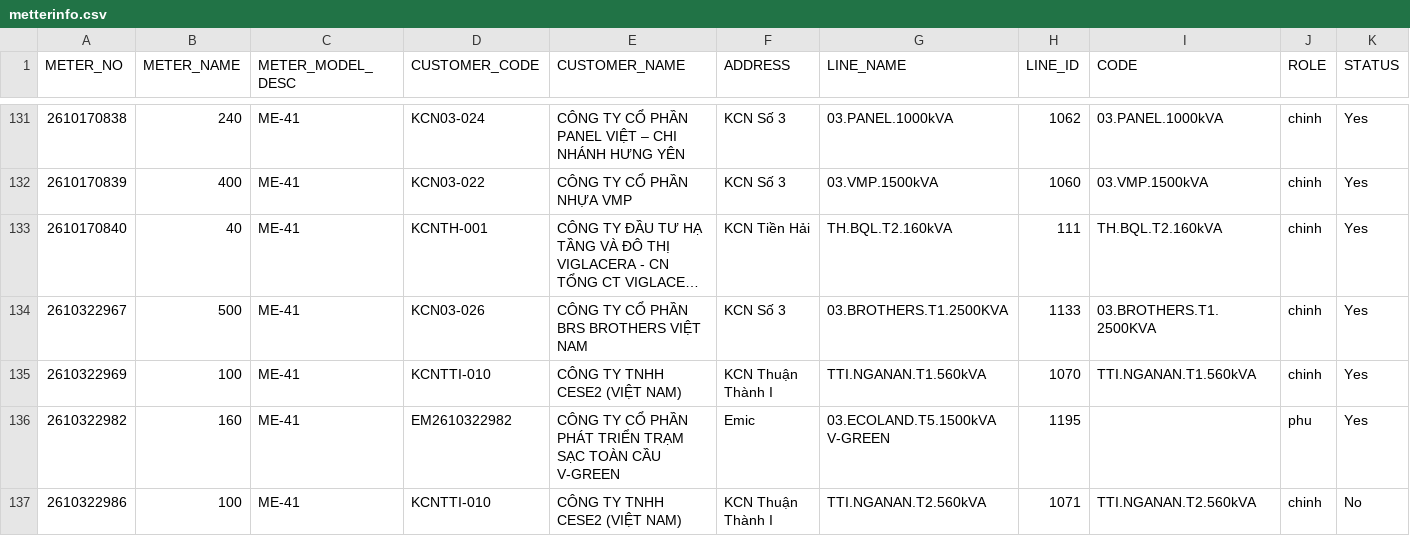
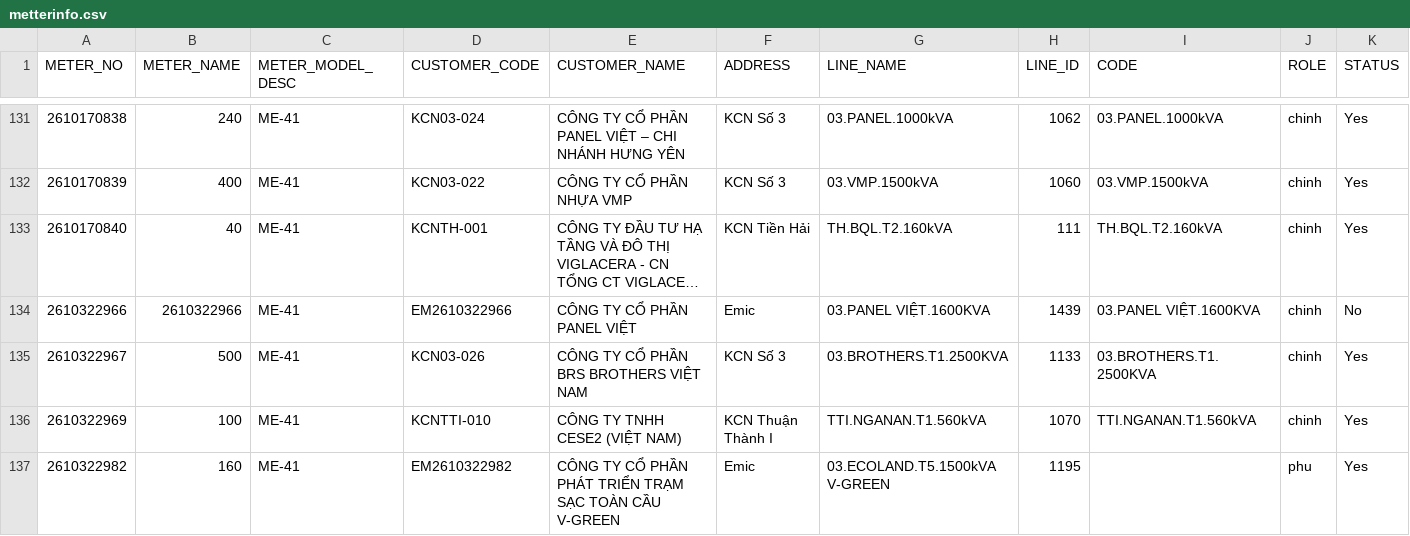
Before and after one commit to Gelex-Electric/shared-diary-pocketbase, a CSV file: public/metterinfo.csv, drawn as a sheet; only a part is shown, gaps mark what is left out; the shorter side is filled out with more unchanged rows; long unchanged cells end in …; the diff names each change by its address in the sheet, - before the commit and + after, or states it on an @@ line.

```diff
--- a/public/metterinfo.csv
+++ b/public/metterinfo.csv
+row 134: 2610322966 | 2610322966 | ME-41 | EM2610322966 | CÔNG TY CỔ PHẦN PANEL VIỆT | Emic | 03.PANEL VIỆT.1600KVA | 1439 | 03.PANEL VIỆT.1600KVA | chinh | No
```
Also changed, not shown: public/head_balance_daily.csv, public/pmax_daily.csv, 10 other files.
